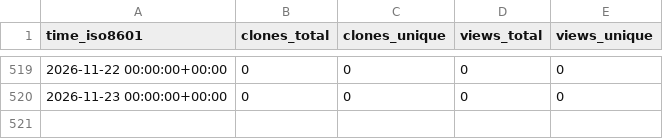
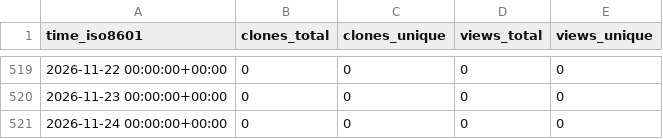
Before and after one commit to Jchicode/ghrs, a CSV file: RedTimeDB/RedTimeProxy/ghrs-data/views_clones_aggregate.csv, drawn as a sheet; only a part is shown, gaps mark what is left out.

```diff
--- a/RedTimeDB/RedTimeProxy/ghrs-data/views_clones_aggregate.csv
+++ b/RedTimeDB/RedTimeProxy/ghrs-data/views_clones_aggregate.csv
@@ -520 +520,2 @@ time_iso8601,clones_total,clones_unique,views_total,views_unique
 2026-11-23 00:00:00+00:00,0,0,0,0
+2026-11-24 00:00:00+00:00,0,0,0,0
```
Also changed, not shown: 1 other file.
